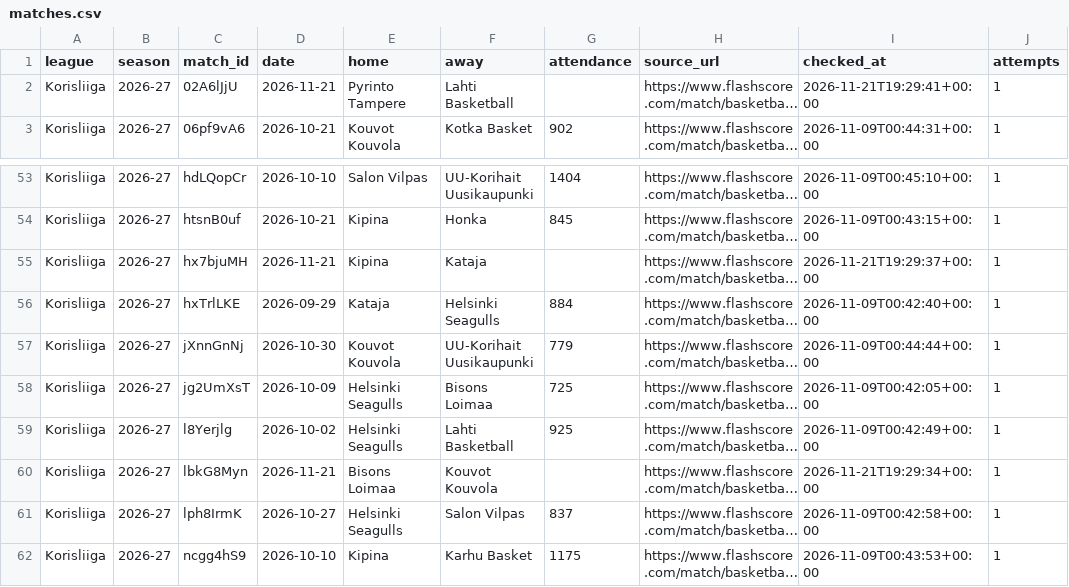
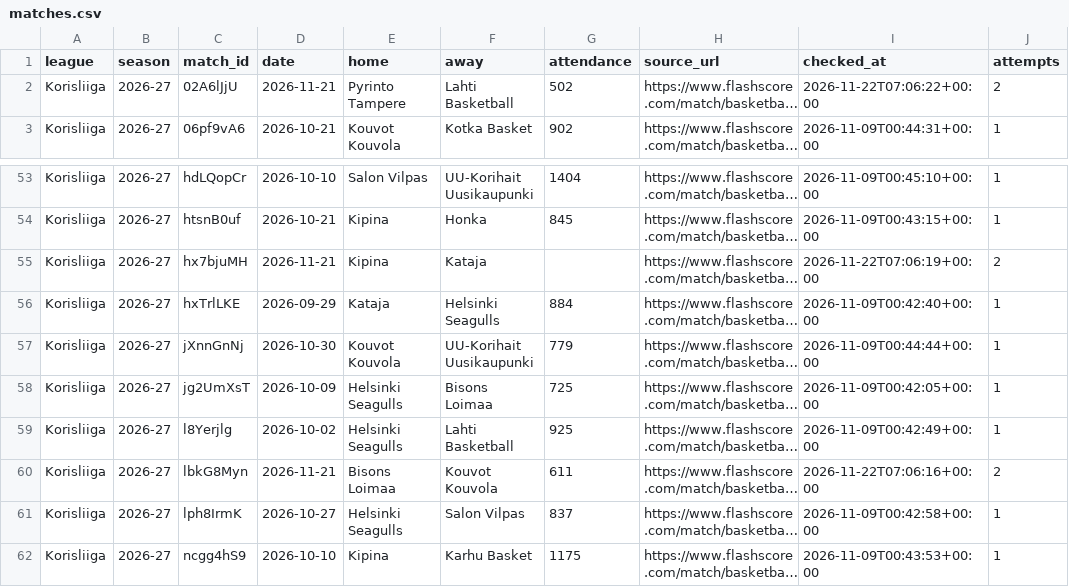
Before and after one commit to andriuspanama/ACBattendance, a CSV file: data/fin/flashscore/matches.csv, drawn as a sheet; only a part is shown, gaps mark what is left out; long unchanged cells end in …; the diff names each change by its address in the sheet, - before the commit and + after, or states it on an @@ line.

```diff
--- a/data/fin/flashscore/matches.csv
+++ b/data/fin/flashscore/matches.csv
-G2 (attendance): (empty)
+G2 (attendance): 502
-I2 (checked_at): 2026-11-21T19:29:41+00:00
+I2 (checked_at): 2026-11-22T07:06:22+00:00
-J2 (attempts): 1
+J2 (attempts): 2
-I55 (checked_at): 2026-11-21T19:29:37+00:00
+I55 (checked_at): 2026-11-22T07:06:19+00:00
-J55 (attempts): 1
+J55 (attempts): 2
-G60 (attendance): (empty)
+G60 (attendance): 611
-I60 (checked_at): 2026-11-21T19:29:34+00:00
+I60 (checked_at): 2026-11-22T07:06:16+00:00
-J60 (attempts): 1
+J60 (attempts): 2
```
Also changed, not shown: data/fin/matches.csv, 1 other file.
